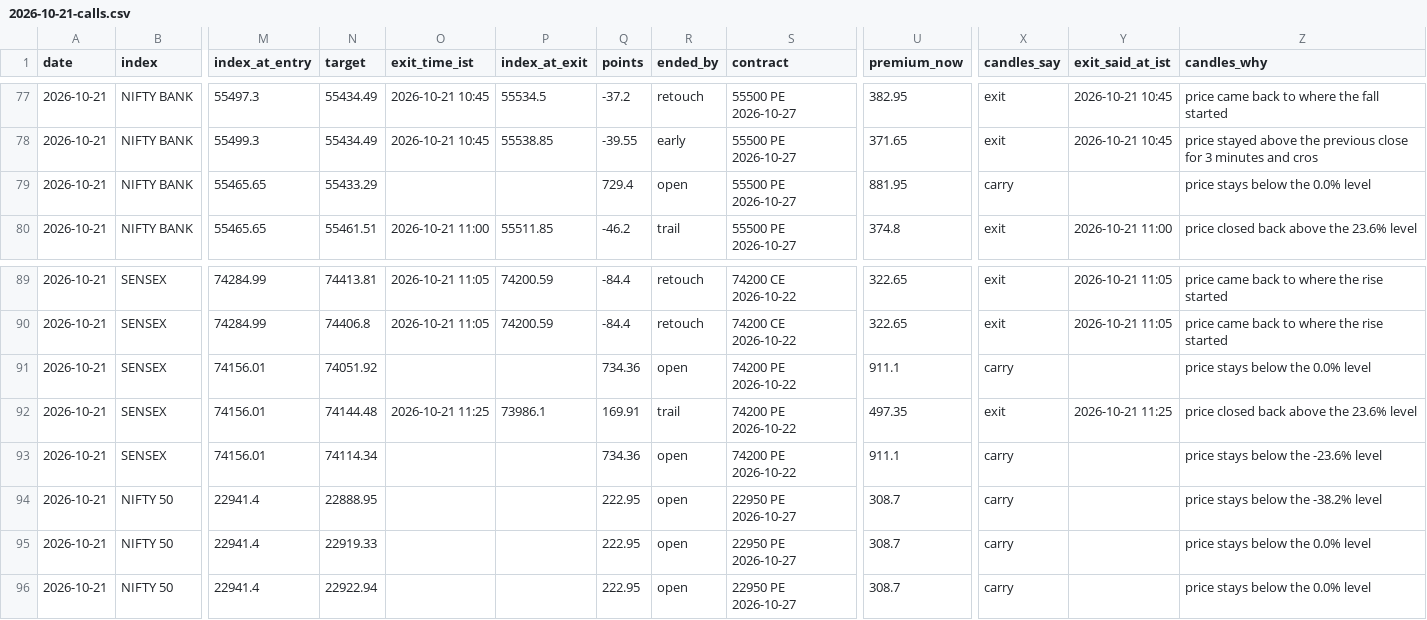
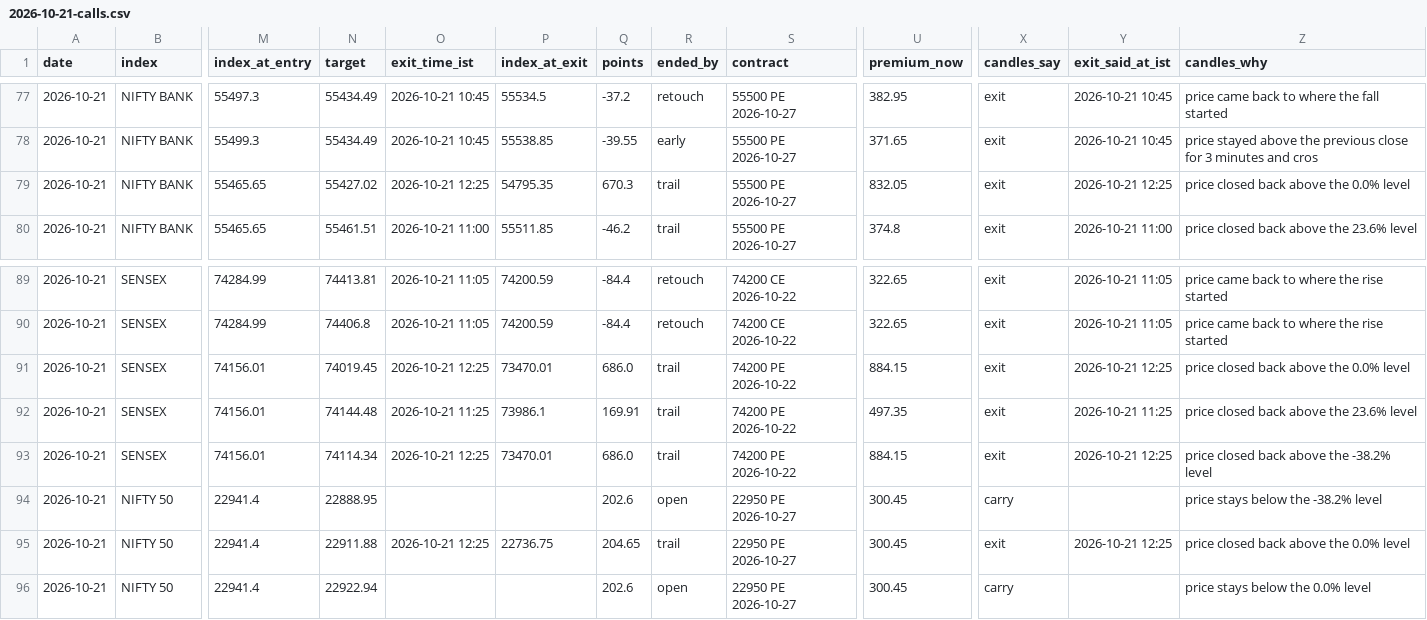
Before and after one commit to AAB-sys/My-Trade, a CSV file: sessions/2026-10-21-calls.csv, drawn as a sheet; only a part is shown, gaps mark what is left out; the diff covers the shown part only; the diff names each change by its address in the sheet, - before the commit and + after, or states it on an @@ line.

Commit message:
Session 2026-10-21-calls

```diff
--- a/sessions/2026-10-21-calls.csv
+++ b/sessions/2026-10-21-calls.csv
-N79 (target): 55433.29
+N79 (target): 55427.02
-O79 (exit_time_ist): (empty)
+O79 (exit_time_ist): 2026-10-21 12:25
-P79 (index_at_exit): (empty)
+P79 (index_at_exit): 54795.35
-Q79 (points): 729.4
+Q79 (points): 670.3
-R79 (ended_by): open
+R79 (ended_by): trail
-U79 (premium_now): 881.95
+U79 (premium_now): 832.05
-X79 (candles_say): carry
+X79 (candles_say): exit
-Y79 (exit_said_at_ist): (empty)
+Y79 (exit_said_at_ist): 2026-10-21 12:25
-Z79 (candles_why): price stays below the 0.0% level
+Z79 (candles_why): price closed back above the 0.0% level
-N91 (target): 74051.92
+N91 (target): 74019.45
-O91 (exit_time_ist): (empty)
+O91 (exit_time_ist): 2026-10-21 12:25
-P91 (index_at_exit): (empty)
+P91 (index_at_exit): 73470.01
-Q91 (points): 734.36
+Q91 (points): 686.0
-R91 (ended_by): open
+R91 (ended_by): trail
-U91 (premium_now): 911.1
+U91 (premium_now): 884.15
-X91 (candles_say): carry
+X91 (candles_say): exit
-Y91 (exit_said_at_ist): (empty)
+Y91 (exit_said_at_ist): 2026-10-21 12:25
-Z91 (candles_why): price stays below the 0.0% level
+Z91 (candles_why): price closed back above the 0.0% level
-O93 (exit_time_ist): (empty)
+O93 (exit_time_ist): 2026-10-21 12:25
-P93 (index_at_exit): (empty)
+P93 (index_at_exit): 73470.01
-Q93 (points): 734.36
+Q93 (points): 686.0
-R93 (ended_by): open
+R93 (ended_by): trail
-U93 (premium_now): 911.1
+U93 (premium_now): 884.15
-X93 (candles_say): carry
+X93 (candles_say): exit
-Y93 (exit_said_at_ist): (empty)
+Y93 (exit_said_at_ist): 2026-10-21 12:25
-Z93 (candles_why): price stays below the -23.6% level
+Z93 (candles_why): price closed back above the -38.2% level
-Q94 (points): 222.95
+Q94 (points): 202.6
-U94:U96 (premium_now): 308.7
+U94:U96 (premium_now): 300.45
-N95 (target): 22919.33
+N95 (target): 22911.88
-O95 (exit_time_ist): (empty)
+O95 (exit_time_ist): 2026-10-21 12:25
-P95 (index_at_exit): (empty)
+P95 (index_at_exit): 22736.75
-Q95 (points): 222.95
+Q95 (points): 204.65
-R95 (ended_by): open
+R95 (ended_by): trail
-X95 (candles_say): carry
+X95 (candles_say): exit
-Y95 (exit_said_at_ist): (empty)
+Y95 (exit_said_at_ist): 2026-10-21 12:25
-Z95 (candles_why): price stays below the 0.0% level
+Z95 (candles_why): price closed back above the 0.0% level
-Q96 (points): 222.95
+Q96 (points): 202.6
```
Also changed, not shown: 1 added row and 129 edited cells elsewhere in this file.
